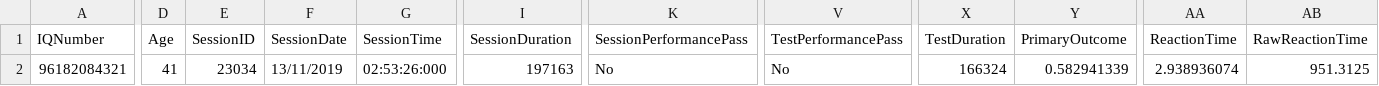
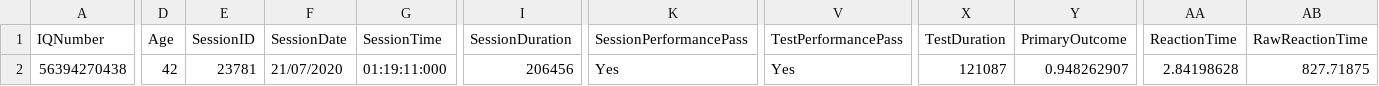
Before and after one commit to zchekir/dll, a CSV file: eSourcePlatform/CSP/csv/TwoBack.csv, drawn as a sheet; only a part is shown, gaps mark what is left out; the diff covers the shown part only; the diff names each change by its address in the sheet, - before the commit and + after, or states it on an @@ line.

```diff
--- a/eSourcePlatform/CSP/csv/TwoBack.csv
+++ b/eSourcePlatform/CSP/csv/TwoBack.csv
-A2 (IQNumber): 96182084321
+A2 (IQNumber): 56394270438
-D2 (Age): 41
+D2 (Age): 42
-E2 (SessionID): 23034
+E2 (SessionID): 23781
-F2 (SessionDate): 13/11/2019
+F2 (SessionDate): 21/07/2020
-G2 (SessionTime): 02:53:26:000
+G2 (SessionTime): 01:19:11:000
-I2 (SessionDuration): 197163
+I2 (SessionDuration): 206456
-K2 (SessionPerformancePass): No
+K2 (SessionPerformancePass): Yes
-V2 (TestPerformancePass): No
+V2 (TestPerformancePass): Yes
-X2 (TestDuration): 166324
+X2 (TestDuration): 121087
-Y2 (PrimaryOutcome): 0.582941339
+Y2 (PrimaryOutcome): 0.948262907
-AA2 (ReactionTime): 2.938936074
+AA2 (ReactionTime): 2.84198628
-AB2 (RawReactionTime): 951.3125
+AB2 (RawReactionTime): 827.71875
```
Also changed, not shown: 16 edited cells elsewhere in this file, eSourcePlatform/eSourcePlatform/CSPConnector.csv, eSourcePlatform/eSourcePlatform/TenantConnector.csv, 23 other files.
